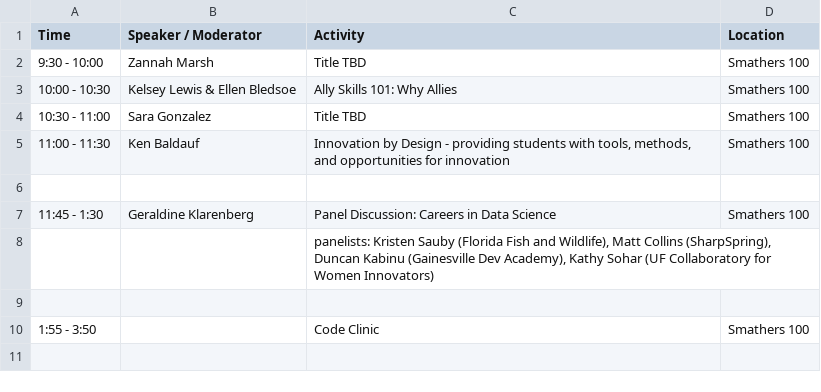
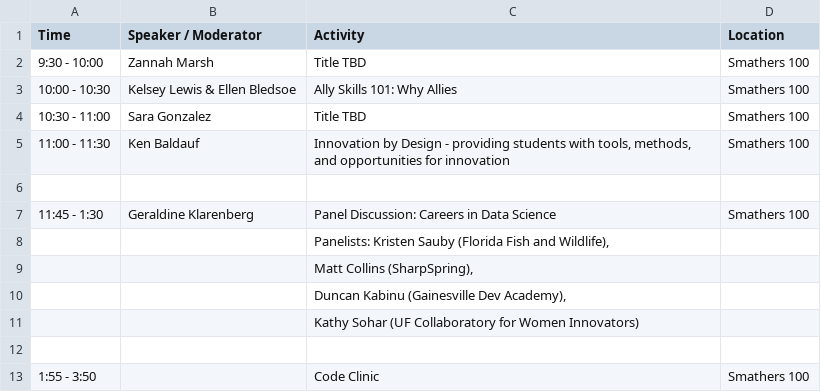
Before and after one commit to resbaz/resbaz2019, a CSV file: gainesville/schedule_2019-09-11.csv, drawn as a sheet.

Commit message:
Update schedule_2019-09-11.csv

```diff
--- a/gainesville/schedule_2019-09-11.csv
+++ b/gainesville/schedule_2019-09-11.csv
@@ -7,3 +7,6 @@ Time,Speaker / Moderator,Activity,Location
 11:45 - 1:30,Geraldine Klarenberg,"Panel Discussion: Careers in Data Science",Smathers 100
-,,"panelists: Kristen Sauby (Florida Fish and Wildlife), Matt Collins (SharpSpring), Duncan Kabinu (Gainesville Dev Academy), Kathy Sohar (UF Collaboratory for Women Innovators)",
+,,"Panelists: Kristen Sauby (Florida Fish and Wildlife),",
+,,"Matt Collins (SharpSpring),",
+,,"Duncan Kabinu (Gainesville Dev Academy),",
+,,"Kathy Sohar (UF Collaboratory for Women Innovators)",
 ,,,
```
